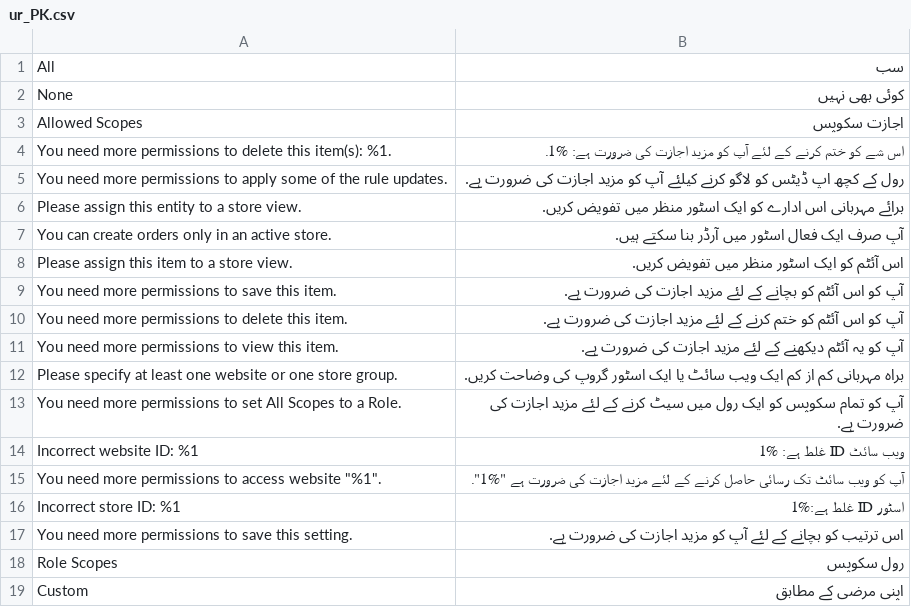
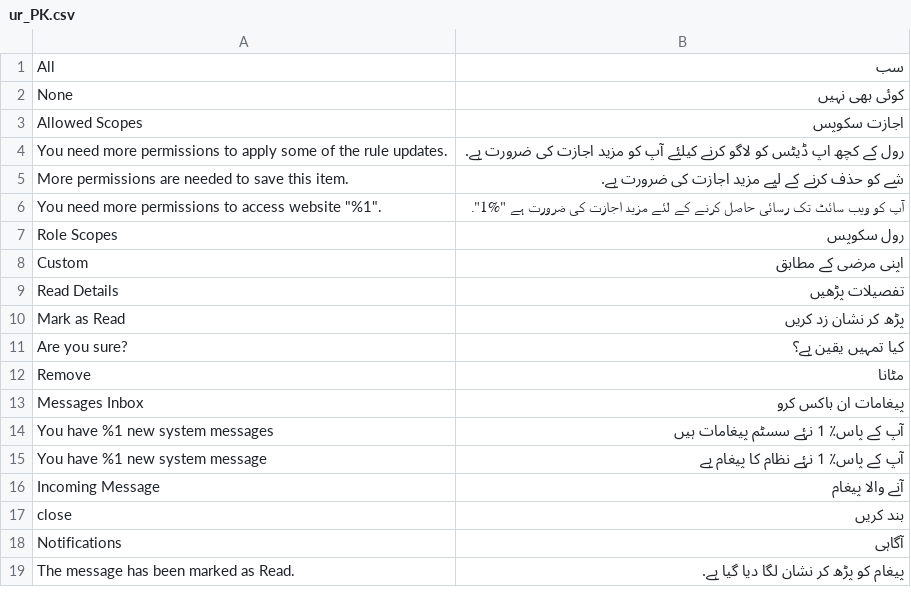
Before and after one commit to magento-l10n/language-ur_PK, a CSV file: ur_PK.csv, drawn as a sheet; only a part is shown; the shorter side is filled out with more unchanged rows; the diff covers the shown part only.

Commit message:
Updating translations from Crowdin.

```diff
--- a/ur_PK.csv
+++ b/ur_PK.csv
@@ -3,16 +3,5 @@ None,"کوئی بھی نہیں"
 "Allowed Scopes","اجازت سکوپس"
-"You need more permissions to delete this item(s): %1.","اس شے کو ختم کرنے کے لئے آپ کو مزید اجازت کی ضرورت ہے: %1."
 "You need more permissions to apply some of the rule updates.","رول کے کچھ اپ ڈیٹس کو لاگو کرنے کیلئے آپ کو مزید اجازت کی ضرورت ہے."
-"Please assign this entity to a store view.","برائے مہربانی اس ادارے کو ایک اسٹور منظر میں تفویض کریں."
-"You can create orders only in an active store.","آپ صرف ایک فعال اسٹور میں آرڈر بنا سکتے ہیں."
-"Please assign this item to a store view.","اس آئٹم کو ایک اسٹور منظر میں تفویض کریں."
-"You need more permissions to save this item.","آپ کو اس آئٹم کو بچانے کے لئے مزید اجازت کی ضرورت ہے."
-"You need more permissions to delete this item.","آپ کو اس آئٹم کو ختم کرنے کے لئے مزید اجازت کی ضرورت ہے."
-"You need more permissions to view this item.","آپ کو یہ آئٹم دیکھنے کے لئے مزید اجازت کی ضرورت ہے."
-"Please specify at least one website or one store group.","براہ مہربانی کم از کم ایک ویب سائٹ یا ایک اسٹور گروپ کی وضاحت کریں."
-"You need more permissions to set All Scopes to a Role.","آپ کو تمام سکوپس کو ایک رول میں سیٹ کرنے کے لئے مزید اجازت کی ضرورت ہے."
-"Incorrect website ID: %1","ویب سائٹ ID غلط ہے: %1"
+"More permissions are needed to save this item.","شے کو حذف کرنے کے لیے مزید اجازت کی ضرورت ہے."
 "You need more permissions to access website ""%1"".","آپ کو ویب سائٹ تک رسائی حاصل کرنے کے لئے مزید اجازت کی ضرورت ہے ""%1""."
-"Incorrect store ID: %1","اسٹور ID غلط ہے:%1"
-"You need more permissions to save this setting.","اس ترتیب کو بچانے کے لئے آپ کو مزید اجازت کی ضرورت ہے."
 "Role Scopes","رول سکوپس"
```
Also changed, not shown: 15 removed rows and 1 moved row elsewhere in this file, 1 other file.
